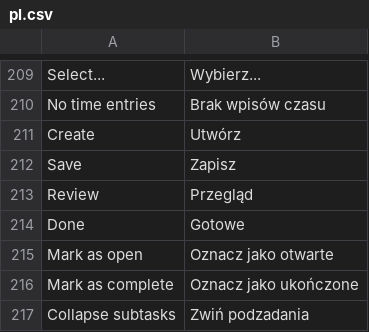
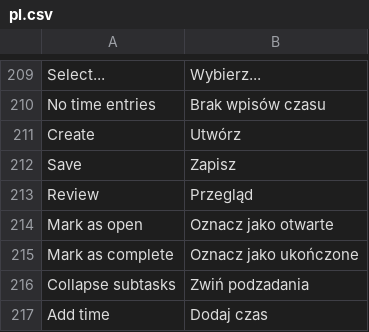
Before and after one commit to ERPnextPL/erpnext_project_hub, a CSV file: erpnext_projekt_hub/translations/pl.csv, drawn as a sheet; only a part is shown, gaps mark what is left out; the shorter side is filled out with more unchanged rows.

```diff
--- a/erpnext_projekt_hub/translations/pl.csv
+++ b/erpnext_projekt_hub/translations/pl.csv
@@ -213,3 +213,2 @@
 "Review","Przegląd"
-"Done","Gotowe"
 "Mark as open","Oznacz jako otwarte"
```
Also changed, not shown: 21 other files.
